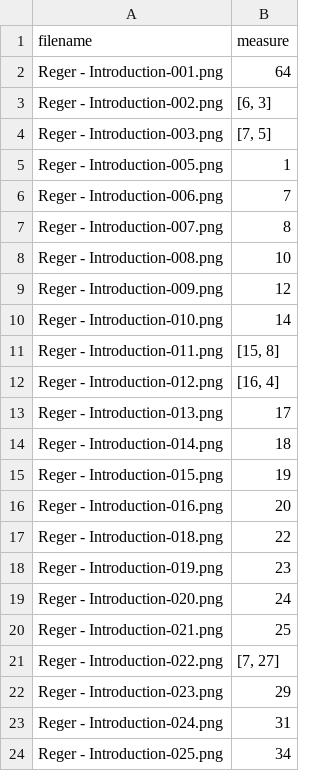
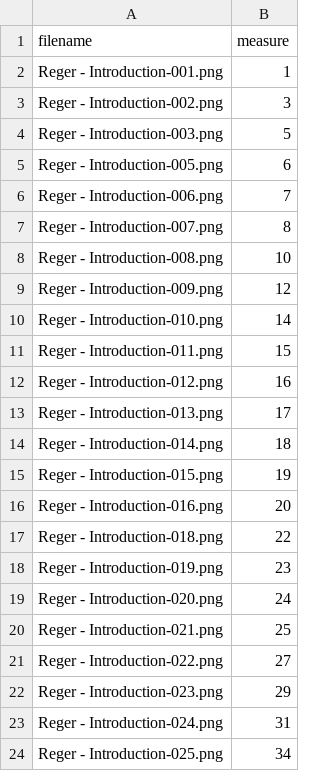
Before and after one commit to LeoChengKX/image2musicxml-train, a CSV file: splits/Reger - Introductio.csv, drawn as a sheet; only a part is shown.

```diff
--- a/splits/Reger - Introductio.csv
+++ b/splits/Reger - Introductio.csv
@@ -1,6 +1,6 @@
 filename,measure
-Reger - Introduction-001.png,"64"
-Reger - Introduction-002.png,"[6, 3]"
-Reger - Introduction-003.png,"[7, 5]"
-Reger - Introduction-005.png,"1"
+Reger - Introduction-001.png,"1"
+Reger - Introduction-002.png,"3"
+Reger - Introduction-003.png,"5"
+Reger - Introduction-005.png,"6"
 Reger - Introduction-006.png,"7"
@@ -10,4 +10,4 @@ Reger - Introduction-009.png,"12"
 Reger - Introduction-010.png,"14"
-Reger - Introduction-011.png,"[15, 8]"
-Reger - Introduction-012.png,"[16, 4]"
+Reger - Introduction-011.png,"15"
+Reger - Introduction-012.png,"16"
 Reger - Introduction-013.png,"17"
@@ -20,3 +20,3 @@ Reger - Introduction-020.png,"24"
 Reger - Introduction-021.png,"25"
-Reger - Introduction-022.png,"[7, 27]"
+Reger - Introduction-022.png,"27"
 Reger - Introduction-023.png,"29"
```
Also changed, not shown: splits/Reger - Improvisationen 4.csv, splits/Schumann - String Quartet 1 mvt.csv, 6 other files.
